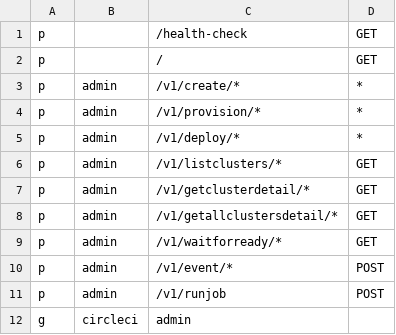
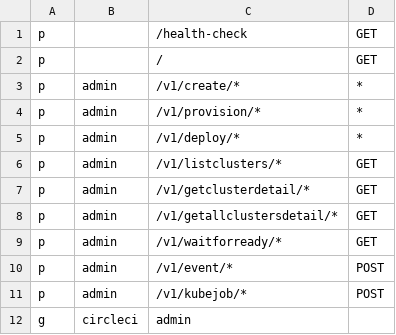
Before and after one commit to kubeam/kubeam, a CSV file: authz-policy.csv, drawn as a sheet.

```diff
--- a/authz-policy.csv
+++ b/authz-policy.csv
@@ -10,3 +10,3 @@ p, admin, /v1/waitforready/*, GET
 p, admin, /v1/event/*, POST
-p, admin, /v1/runjob, POST
+p, admin, /v1/kubejob/*, POST
 g, circleci, admin
```
Also changed, not shown: 6 other files.
